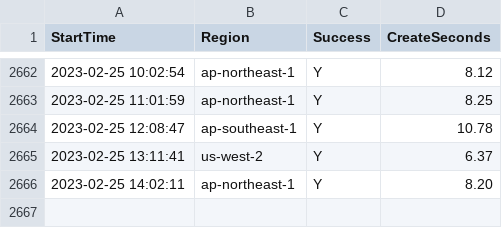
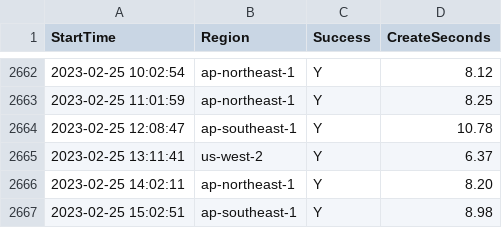
Before and after one commit to disksing/oh-my-tidbcloud, a CSV file: stats.csv, drawn as a sheet; only a part is shown, gaps mark what is left out; the diff names each change by its address in the sheet, - before the commit and + after, or states it on an @@ line.

```diff
--- a/stats.csv
+++ b/stats.csv
+row 2667: 2023-02-25 15:02:51 | ap-southeast-1 | Y | 8.98
```
Also changed, not shown: 1 other file.
